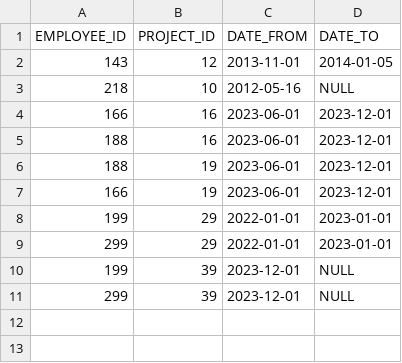
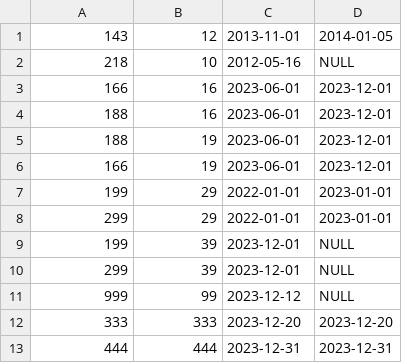
Before and after one commit to rashkov09/ProjectAssignmentManager, a CSV file: src/main/resources/input/data.csv, drawn as a sheet.

```diff
--- a/src/main/resources/input/data.csv
+++ b/src/main/resources/input/data.csv
@@ -1,2 +1 @@
-EMPLOYEE_ID, PROJECT_ID, DATE_FROM, DATE_TO
 143, 12, 2013-11-01, 2014-01-05
@@ -11 +10,4 @@ EMPLOYEE_ID, PROJECT_ID, DATE_FROM, DATE_TO
 299, 39, 2023-12-01, NULL
+999, 99, 2023-12-12, NULL
+333, 333, 2023-12-20, 2023-12-20
+444, 444, 2023-12-31, 2023-12-31
```
Also changed, not shown: 8 other files.
